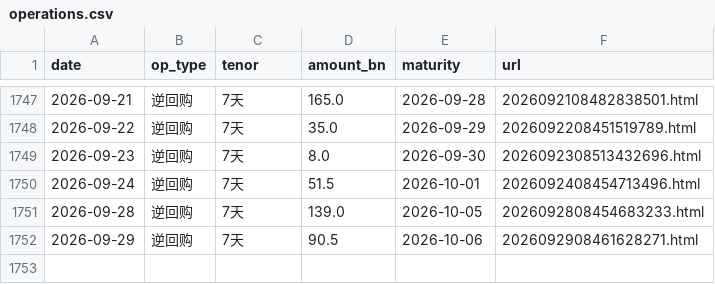
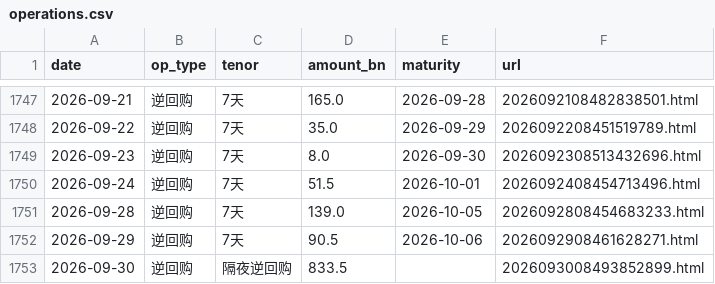
Before and after one commit to Slavduja/PBOC, a CSV file: output/operations.csv, drawn as a sheet; only a part is shown, gaps mark what is left out.

```diff
--- a/output/operations.csv
+++ b/output/operations.csv
@@ -1752 +1752,2 @@ date,op_type,tenor,amount_bn,maturity,url
 2026-09-29,逆回购,7天,90.5,2026-10-06,2026092908461628271.html
+2026-09-30,逆回购,隔夜逆回购,833.5,,2026093008493852899.html
```
Also changed, not shown: output/markets.csv, output/pboc_liquidity.csv, 2 other files.
